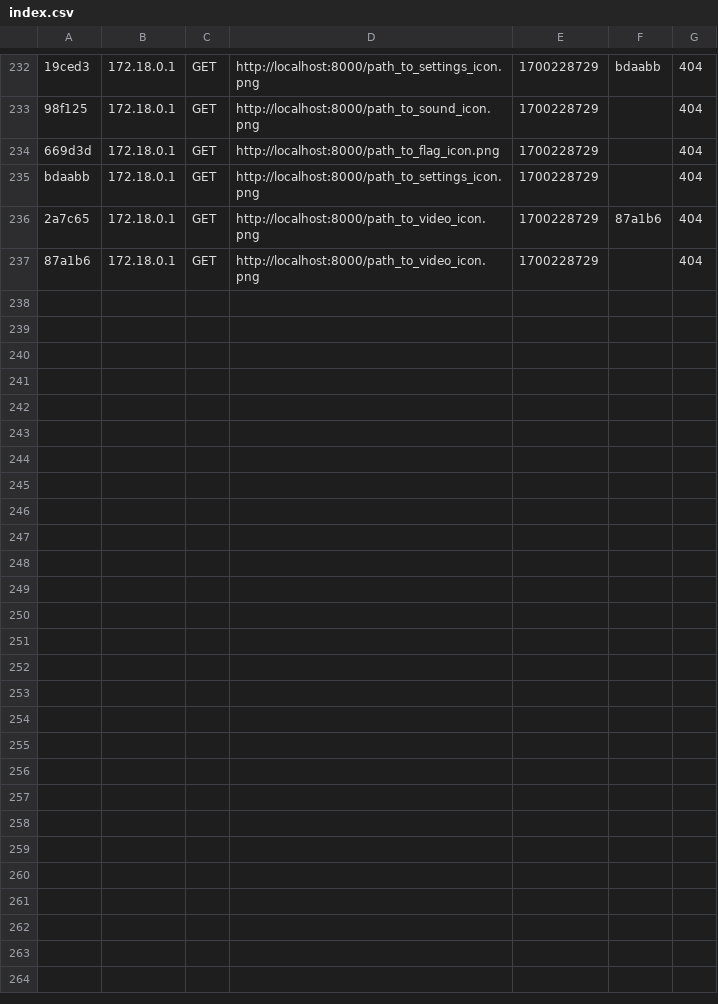
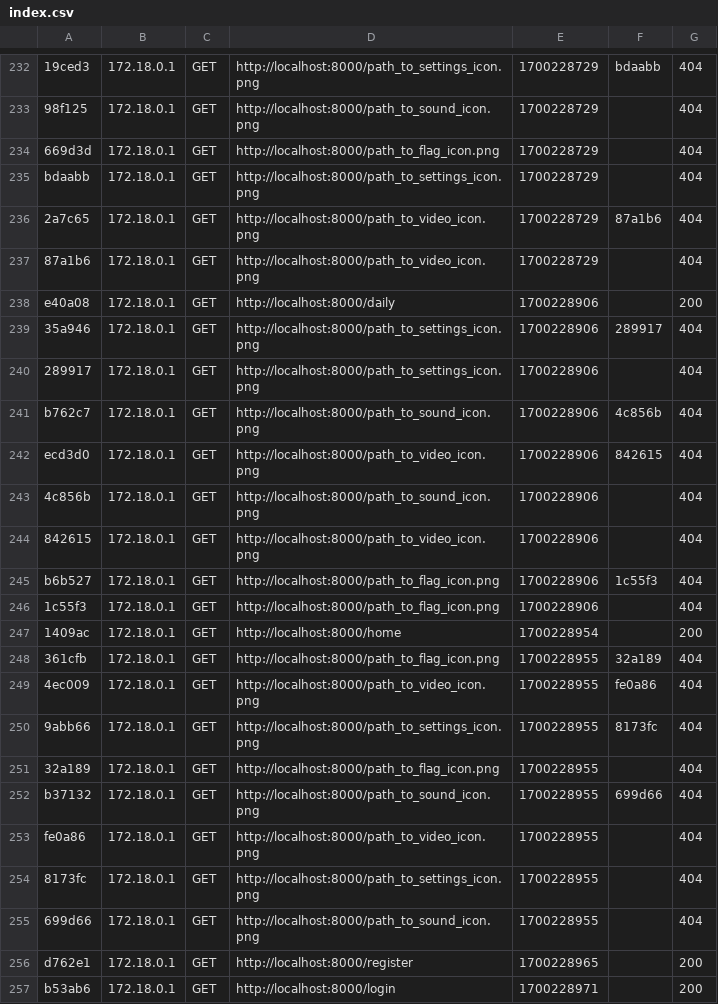
Before and after one commit to EmperorAdrien/tusmo, a CSV file: app/var/cache/dev/profiler/index.csv, drawn as a sheet; only a part is shown, gaps mark what is left out; the diff covers the shown part only.

```diff
--- a/app/var/cache/dev/profiler/index.csv
+++ b/app/var/cache/dev/profiler/index.csv
@@ -237 +237,21 @@ bdaabb,172.18.0.1,GET,http://localhost:8000/path_to_settings_icon.png,1700228729
 87a1b6,172.18.0.1,GET,http://localhost:8000/path_to_video_icon.png,1700228729,,404
+e40a08,172.18.0.1,GET,http://localhost:8000/daily,1700228906,,200
+35a946,172.18.0.1,GET,http://localhost:8000/path_to_settings_icon.png,1700228906,289917,404
+289917,172.18.0.1,GET,http://localhost:8000/path_to_settings_icon.png,1700228906,,404
+b762c7,172.18.0.1,GET,http://localhost:8000/path_to_sound_icon.png,1700228906,4c856b,404
+ecd3d0,172.18.0.1,GET,http://localhost:8000/path_to_video_icon.png,1700228906,842615,404
+4c856b,172.18.0.1,GET,http://localhost:8000/path_to_sound_icon.png,1700228906,,404
+842615,172.18.0.1,GET,http://localhost:8000/path_to_video_icon.png,1700228906,,404
+b6b527,172.18.0.1,GET,http://localhost:8000/path_to_flag_icon.png,1700228906,1c55f3,404
+1c55f3,172.18.0.1,GET,http://localhost:8000/path_to_flag_icon.png,1700228906,,404
+1409ac,172.18.0.1,GET,http://localhost:8000/home,1700228954,,200
+361cfb,172.18.0.1,GET,http://localhost:8000/path_to_flag_icon.png,1700228955,32a189,404
+4ec009,172.18.0.1,GET,http://localhost:8000/path_to_video_icon.png,1700228955,fe0a86,404
+9abb66,172.18.0.1,GET,http://localhost:8000/path_to_settings_icon.png,1700228955,8173fc,404
+32a189,172.18.0.1,GET,http://localhost:8000/path_to_flag_icon.png,1700228955,,404
+b37132,172.18.0.1,GET,http://localhost:8000/path_to_sound_icon.png,1700228955,699d66,404
+fe0a86,172.18.0.1,GET,http://localhost:8000/path_to_video_icon.png,1700228955,,404
+8173fc,172.18.0.1,GET,http://localhost:8000/path_to_settings_icon.png,1700228955,,404
+699d66,172.18.0.1,GET,http://localhost:8000/path_to_sound_icon.png,1700228955,,404
+d762e1,172.18.0.1,GET,http://localhost:8000/register,1700228965,,200
+b53ab6,172.18.0.1,GET,http://localhost:8000/login,1700228971,,200
```
Also changed, not shown: 10 added rows elsewhere in this file, 31 other files.
